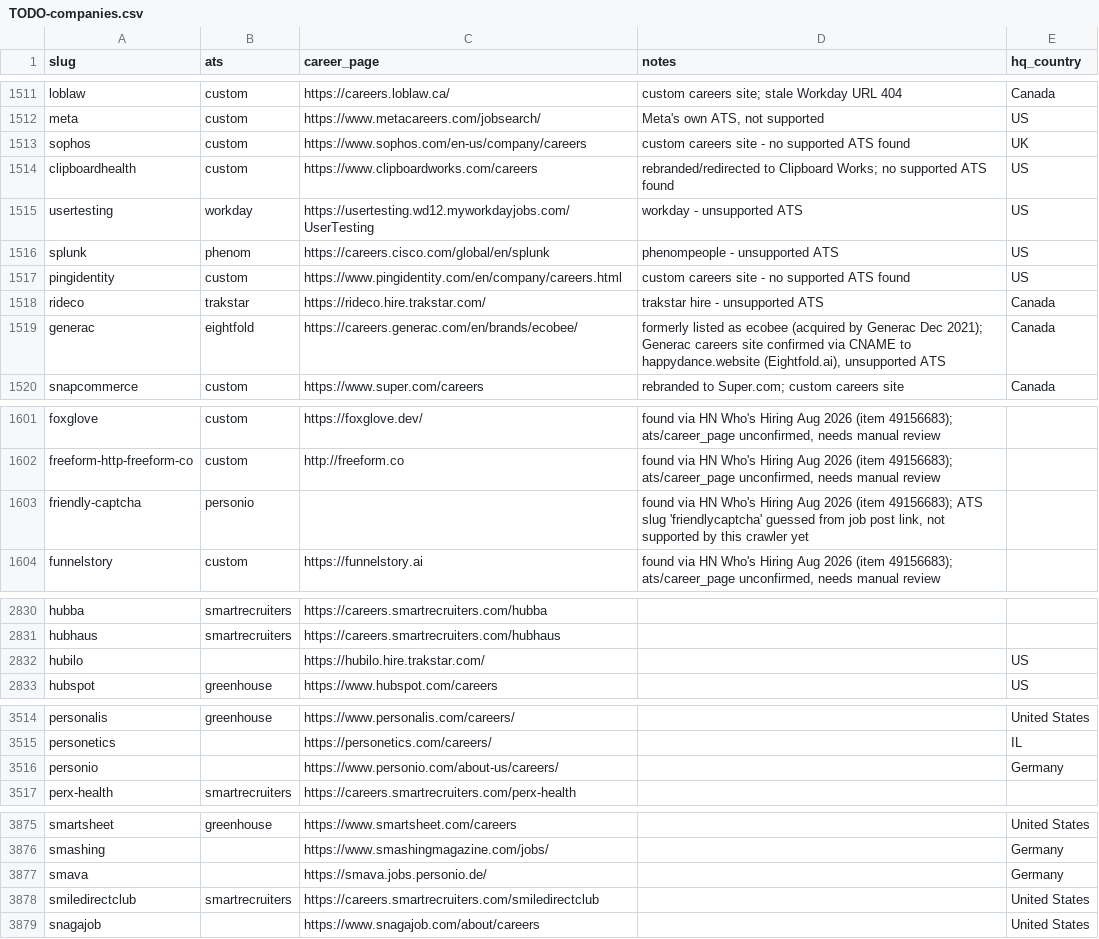
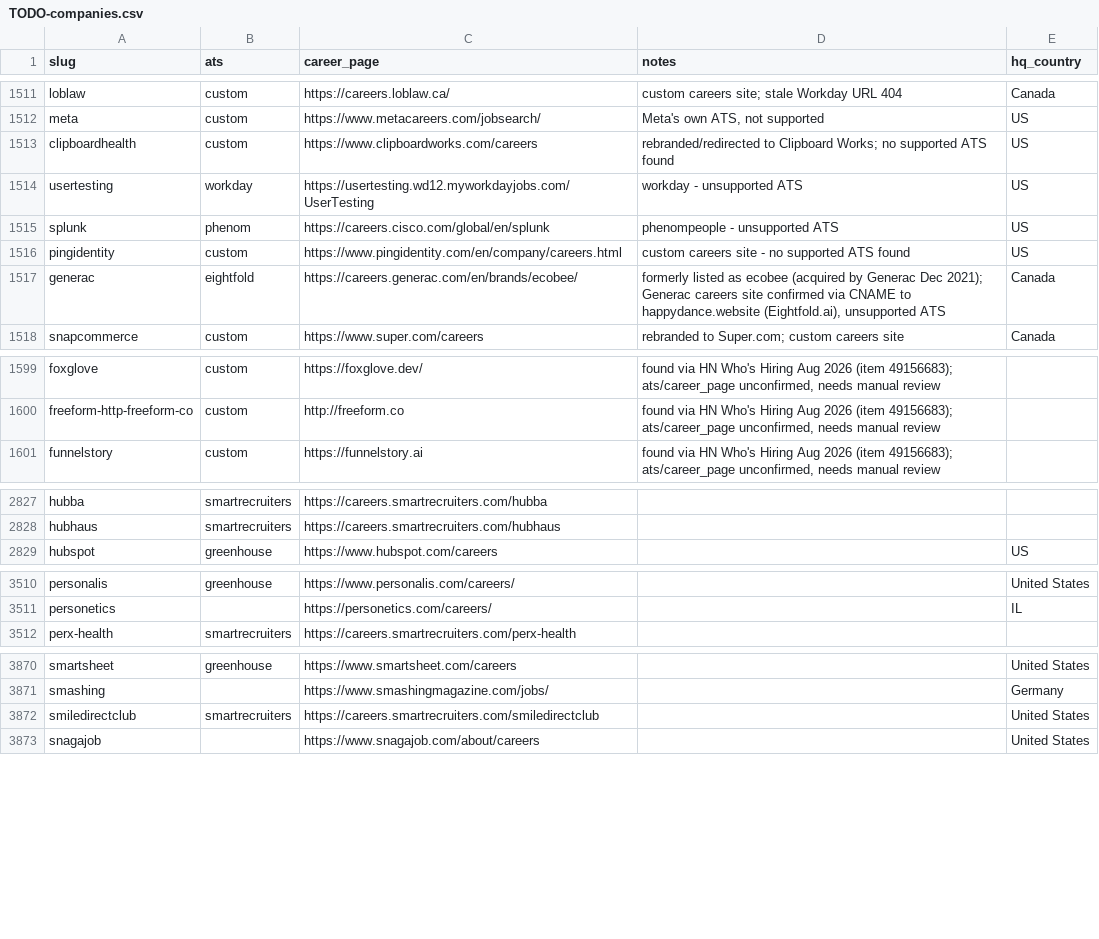
Before and after one commit to clarmso/job-board-crawler, a CSV file: TODO-companies.csv, drawn as a sheet; only a part is shown, gaps mark what is left out; the diff covers the shown part only.

```diff
--- a/TODO-companies.csv
+++ b/TODO-companies.csv
@@ -1512,3 +1512,2 @@ loblaw,custom,https://careers.loblaw.ca/,custom careers site; stale Workday URL
 meta,custom,https://www.metacareers.com/jobsearch/,"Meta's own ATS, not supported",US
-sophos,custom,https://www.sophos.com/en-us/company/careers,custom careers site - no supported ATS found,UK
 clipboardhealth,custom,https://www.clipboardworks.com/careers,rebranded/redirected to Clipboard Works; no supported ATS found,US
@@ -1517,3 +1516,2 @@ splunk,phenom,https://careers.cisco.com/global/en/splunk,phenompeople - unsuppor
 pingidentity,custom,https://www.pingidentity.com/en/company/careers.html,custom careers site - no supported ATS found,US
-rideco,trakstar,https://rideco.hire.trakstar.com/,trakstar hire - unsupported ATS,Canada
 generac,eightfold,https://careers.generac.com/en/brands/ecobee/,"formerly listed as ecobee (acquired by Generac Dec 2021); Generac careers site confirmed via CNAME to happydance.website (Eightfold.ai), unsupported ATS",Canada
@@ -1602,3 +1600,2 @@ foxglove,custom,https://foxglove.dev/,"found via HN Who's Hiring Aug 2026 (item
 freeform-http-freeform-co,custom,http://freeform.co,"found via HN Who's Hiring Aug 2026 (item 49156683); ats/career_page unconfirmed, needs manual review",
-friendly-captcha,personio,,"found via HN Who's Hiring Aug 2026 (item 49156683); ATS slug 'friendlycaptcha' guessed from job post link, not supported by this crawler yet",
 funnelstory,custom,https://funnelstory.ai,"found via HN Who's Hiring Aug 2026 (item 49156683); ats/career_page unconfirmed, needs manual review",
@@ -2831,3 +2828,2 @@ hubba,smartrecruiters,https://careers.smartrecruiters.com/hubba,,
 hubhaus,smartrecruiters,https://careers.smartrecruiters.com/hubhaus,,
-hubilo,,https://hubilo.hire.trakstar.com/,,US
 hubspot,greenhouse,https://www.hubspot.com/careers,,US
@@ -3515,3 +3511,2 @@ personalis,greenhouse,https://www.personalis.com/careers/,,United States
 personetics,,https://personetics.com/careers/,,IL
-personio,,https://www.personio.com/about-us/careers/,,Germany
 perx-health,smartrecruiters,https://careers.smartrecruiters.com/perx-health,,
@@ -3876,3 +3871,2 @@ smartsheet,greenhouse,https://www.smartsheet.com/careers,,United States
 smashing,,https://www.smashingmagazine.com/jobs/,,Germany
-smava,,https://smava.jobs.personio.de/,,Germany
 smiledirectclub,smartrecruiters,https://careers.smartrecruiters.com/smiledirectclub,,United States
```
Also changed, not shown: 1 edited cell elsewhere in this file, companies.csv.
